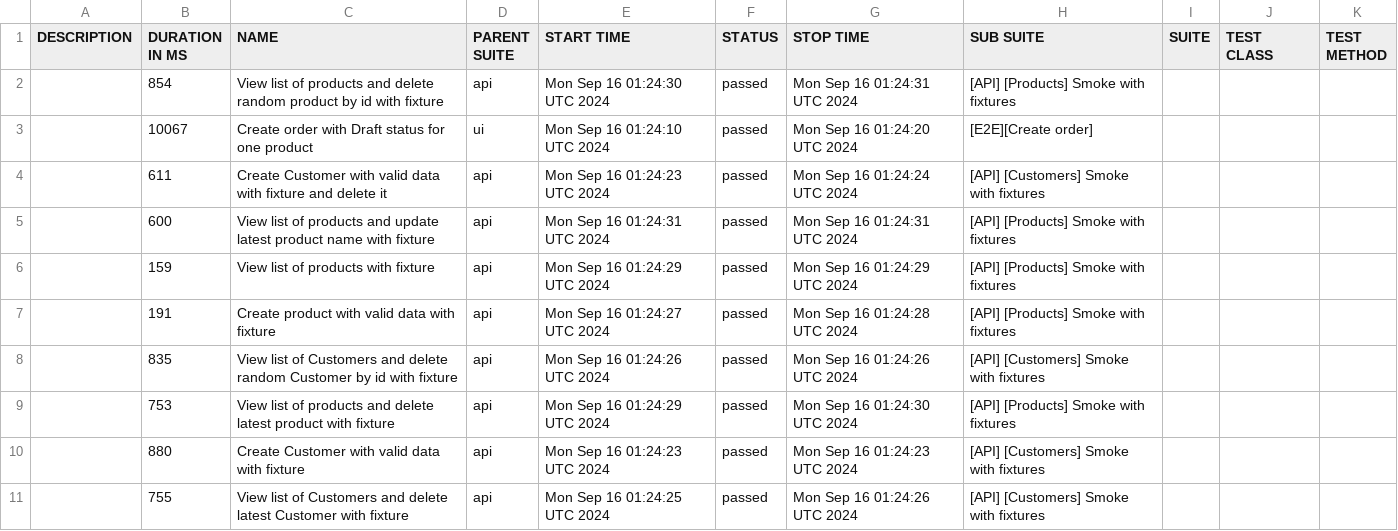
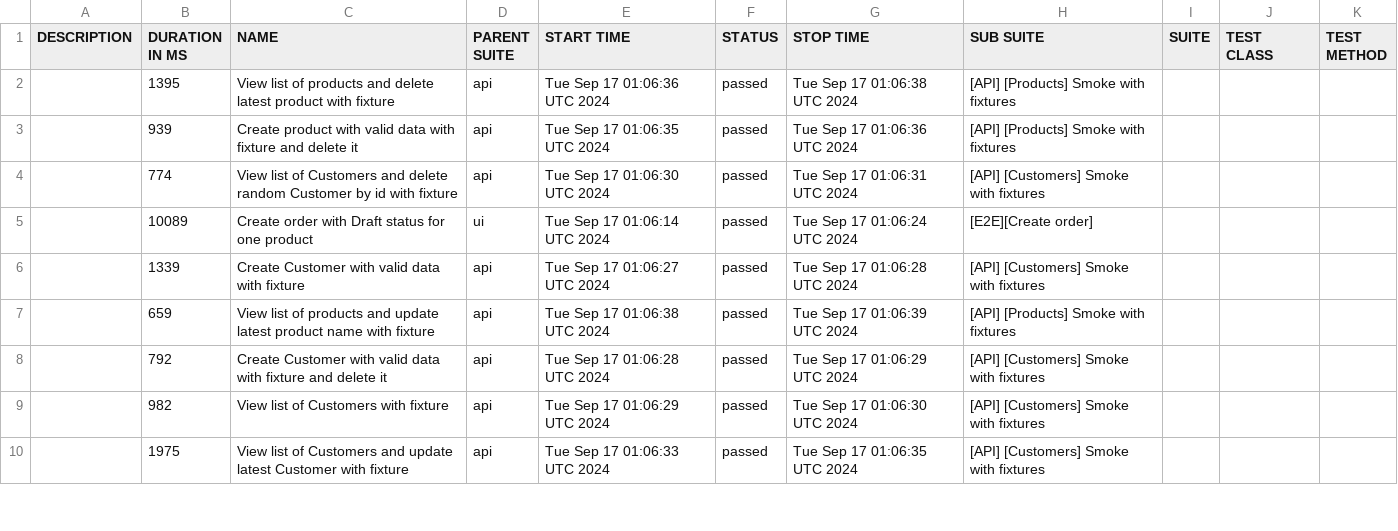
Before and after one commit to JackBlaaack/SalesPortalProject, a CSV file: allure-report/data/suites.csv, drawn as a sheet; only a part is shown; the diff covers the shown part only.

```diff
--- a/allure-report/data/suites.csv
+++ b/allure-report/data/suites.csv
@@ -1,11 +1,10 @@
 "DESCRIPTION","DURATION IN MS","NAME","PARENT SUITE","START TIME","STATUS","STOP TIME","SUB SUITE","SUITE","TEST CLASS","TEST METHOD"
-"","854","View list of products and delete random product by id with fixture","api","Mon Sep 16 01:24:30 UTC 2024","passed","Mon Sep 16 01:24:31 UTC 2024","[API] [Products] Smoke with fixtures","","",""
-"","10067","Create order with Draft status for one product","ui","Mon Sep 16 01:24:10 UTC 2024","passed","Mon Sep 16 01:24:20 UTC 2024","[E2E][Create order]","","",""
-"","611","Create Customer with valid data with fixture and delete it","api","Mon Sep 16 01:24:23 UTC 2024","passed","Mon Sep 16 01:24:24 UTC 2024","[API] [Customers] Smoke with fixtures","","",""
-"","600","View list of products and update latest product name with fixture","api","Mon Sep 16 01:24:31 UTC 2024","passed","Mon Sep 16 01:24:31 UTC 2024","[API] [Products] Smoke with fixtures","","",""
-"","159","View list of products with fixture","api","Mon Sep 16 01:24:29 UTC 2024","passed","Mon Sep 16 01:24:29 UTC 2024","[API] [Products] Smoke with fixtures","","",""
-"","191","Create product with valid data with fixture","api","Mon Sep 16 01:24:27 UTC 2024","passed","Mon Sep 16 01:24:28 UTC 2024","[API] [Products] Smoke with fixtures","","",""
-"","835","View list of Customers and delete random Customer by id with fixture","api","Mon Sep 16 01:24:26 UTC 2024","passed","Mon Sep 16 01:24:26 UTC 2024","[API] [Customers] Smoke with fixtures","","",""
-"","753","View list of products and delete latest product with fixture","api","Mon Sep 16 01:24:29 UTC 2024","passed","Mon Sep 16 01:24:30 UTC 2024","[API] [Products] Smoke with fixtures","","",""
-"","880","Create Customer with valid data with fixture","api","Mon Sep 16 01:24:23 UTC 2024","passed","Mon Sep 16 01:24:23 UTC 2024","[API] [Customers] Smoke with fixtures","","",""
-"","755","View list of Customers and delete latest Customer with fixture","api","Mon Sep 16 01:24:25 UTC 2024","passed","Mon Sep 16 01:24:26 UTC 2024","[API] [Customers] Smoke with fixtures","","",""
+"","1395","View list of products and delete latest product with fixture","api","Tue Sep 17 01:06:36 UTC 2024","passed","Tue Sep 17 01:06:38 UTC 2024","[API] [Products] Smoke with fixtures","","",""
+"","939","Create product with valid data with fixture and delete it","api","Tue Sep 17 01:06:35 UTC 2024","passed","Tue Sep 17 01:06:36 UTC 2024","[API] [Products] Smoke with fixtures","","",""
+"","774","View list of Customers and delete random Customer by id with fixture","api","Tue Sep 17 01:06:30 UTC 2024","passed","Tue Sep 17 01:06:31 UTC 2024","[API] [Customers] Smoke with fixtures","","",""
+"","10089","Create order with Draft status for one product","ui","Tue Sep 17 01:06:14 UTC 2024","passed","Tue Sep 17 01:06:24 UTC 2024","[E2E][Create order]","","",""
+"","1339","Create Customer with valid data with fixture","api","Tue Sep 17 01:06:27 UTC 2024","passed","Tue Sep 17 01:06:28 UTC 2024","[API] [Customers] Smoke with fixtures","","",""
+"","659","View list of products and update latest product name with fixture","api","Tue Sep 17 01:06:38 UTC 2024","passed","Tue Sep 17 01:06:39 UTC 2024","[API] [Products] Smoke with fixtures","","",""
+"","792","Create Customer with valid data with fixture and delete it","api","Tue Sep 17 01:06:28 UTC 2024","passed","Tue Sep 17 01:06:29 UTC 2024","[API] [Customers] Smoke with fixtures","","",""
+"","982","View list of Customers with fixture","api","Tue Sep 17 01:06:29 UTC 2024","passed","Tue Sep 17 01:06:30 UTC 2024","[API] [Customers] Smoke with fixtures","","",""
+"","1975","View list of Customers and update latest Customer with fixture","api","Tue Sep 17 01:06:33 UTC 2024","passed","Tue Sep 17 01:06:35 UTC 2024","[API] [Customers] Smoke with fixtures","","",""
```
Also changed, not shown: 2 added rows, 1 removed row and 11 edited cells elsewhere in this file, 49 other files.
